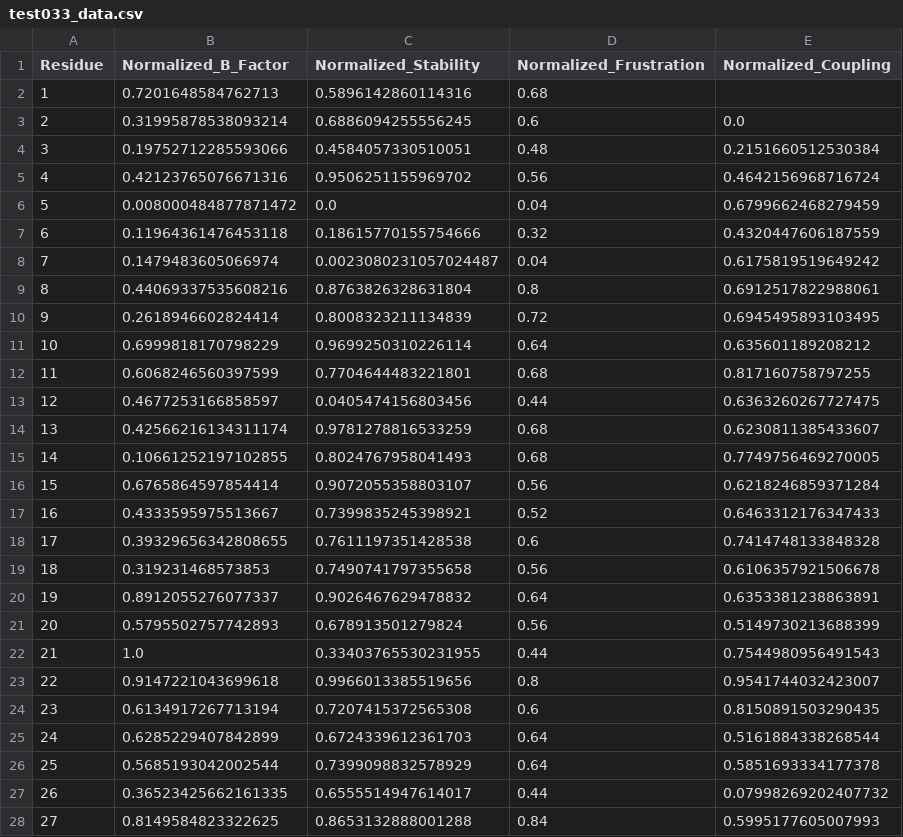
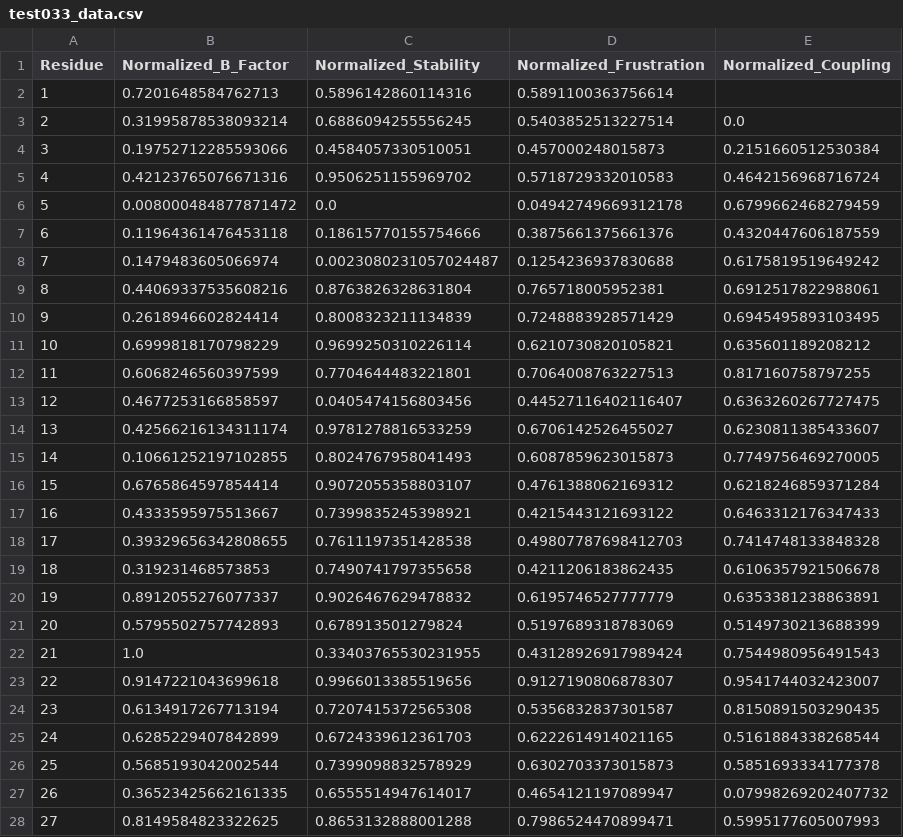
Before and after one commit to AKuhn100/WebGL-Proviz-Build, a CSV file: StreamingAssets/Aggregate/test033_data.csv, drawn as a sheet; only a part is shown; the diff covers the shown part only.

```diff
--- a/StreamingAssets/Aggregate/test033_data.csv
+++ b/StreamingAssets/Aggregate/test033_data.csv
@@ -1,28 +1,28 @@
 Residue,Normalized_B_Factor,Normalized_Stability,Normalized_Frustration,Normalized_Coupling
-1,0.7201648584762713,0.5896142860114316,0.68,
-2,0.31995878538093214,0.6886094255556245,0.6,0.0
-3,0.19752712285593066,0.4584057330510051,0.48,0.2151660512530384
-4,0.42123765076671316,0.9506251155969702,0.56,0.4642156968716724
-5,0.008000484877871472,0.0,0.04,0.6799662468279459
-6,0.11964361476453118,0.18615770155754666,0.32,0.4320447606187559
-7,0.1479483605066974,0.0023080231057024487,0.04,0.6175819519649242
-8,0.44069337535608216,0.8763826328631804,0.8,0.6912517822988061
-9,0.2618946602824414,0.8008323211134839,0.72,0.6945495893103495
-10,0.6999818170798229,0.9699250310226114,0.64,0.635601189208212
-11,0.6068246560397599,0.7704644483221801,0.68,0.817160758797255
-12,0.4677253166858597,0.0405474156803456,0.44,0.6363260267727475
-13,0.42566216134311174,0.9781278816533259,0.68,0.6230811385433607
-14,0.10661252197102855,0.8024767958041493,0.68,0.7749756469270005
-15,0.6765864597854414,0.9072055358803107,0.56,0.6218246859371284
-16,0.4333595975513667,0.7399835245398921,0.52,0.6463312176347433
-17,0.39329656342808655,0.7611197351428538,0.6,0.7414748133848328
-18,0.319231468573853,0.7490741797355658,0.56,0.6106357921506678
-19,0.8912055276077337,0.9026467629478832,0.64,0.6353381238863891
-20,0.5795502757742893,0.678913501279824,0.56,0.5149730213688399
-21,1.0,0.33403765530231955,0.44,0.7544980956491543
-22,0.9147221043699618,0.9966013385519656,0.8,0.9541744032423007
-23,0.6134917267713194,0.7207415372565308,0.6,0.8150891503290435
-24,0.6285229407842899,0.6724339612361703,0.64,0.5161884338268544
-25,0.5685193042002544,0.7399098832578929,0.64,0.5851693334177378
-26,0.36523425662161335,0.6555514947614017,0.44,0.07998269202407732
-27,0.8149584823322625,0.8653132888001288,0.84,0.5995177605007993
+1,0.7201648584762713,0.5896142860114316,0.5891100363756614,
+2,0.31995878538093214,0.6886094255556245,0.5403852513227514,0.0
+3,0.19752712285593066,0.4584057330510051,0.457000248015873,0.2151660512530384
+4,0.42123765076671316,0.9506251155969702,0.5718729332010583,0.4642156968716724
+5,0.008000484877871472,0.0,0.04942749669312178,0.6799662468279459
+6,0.11964361476453118,0.18615770155754666,0.3875661375661376,0.4320447606187559
+7,0.1479483605066974,0.0023080231057024487,0.1254236937830688,0.6175819519649242
+8,0.44069337535608216,0.8763826328631804,0.765718005952381,0.6912517822988061
+9,0.2618946602824414,0.8008323211134839,0.7248883928571429,0.6945495893103495
+10,0.6999818170798229,0.9699250310226114,0.6210730820105821,0.635601189208212
+11,0.6068246560397599,0.7704644483221801,0.7064008763227513,0.817160758797255
+12,0.4677253166858597,0.0405474156803456,0.44527116402116407,0.6363260267727475
+13,0.42566216134311174,0.9781278816533259,0.6706142526455027,0.6230811385433607
+14,0.10661252197102855,0.8024767958041493,0.6087859623015873,0.7749756469270005
+15,0.6765864597854414,0.9072055358803107,0.4761388062169312,0.6218246859371284
+16,0.4333595975513667,0.7399835245398921,0.4215443121693122,0.6463312176347433
+17,0.39329656342808655,0.7611197351428538,0.49807787698412703,0.7414748133848328
+18,0.319231468573853,0.7490741797355658,0.4211206183862435,0.6106357921506678
+19,0.8912055276077337,0.9026467629478832,0.6195746527777779,0.6353381238863891
+20,0.5795502757742893,0.678913501279824,0.5197689318783069,0.5149730213688399
+21,1.0,0.33403765530231955,0.43128926917989424,0.7544980956491543
+22,0.9147221043699618,0.9966013385519656,0.9127190806878307,0.9541744032423007
+23,0.6134917267713194,0.7207415372565308,0.5356832837301587,0.8150891503290435
+24,0.6285229407842899,0.6724339612361703,0.6222614914021165,0.5161884338268544
+25,0.5685193042002544,0.7399098832578929,0.6302703373015873,0.5851693334177378
+26,0.36523425662161335,0.6555514947614017,0.4654121197089947,0.07998269202407732
+27,0.8149584823322625,0.8653132888001288,0.7986524470899471,0.5995177605007993
```
Also changed, not shown: 27 edited cells elsewhere in this file, StreamingAssets/Aggregate/test011_data.csv, StreamingAssets/Aggregate/test017_data.csv, 19 other files.
